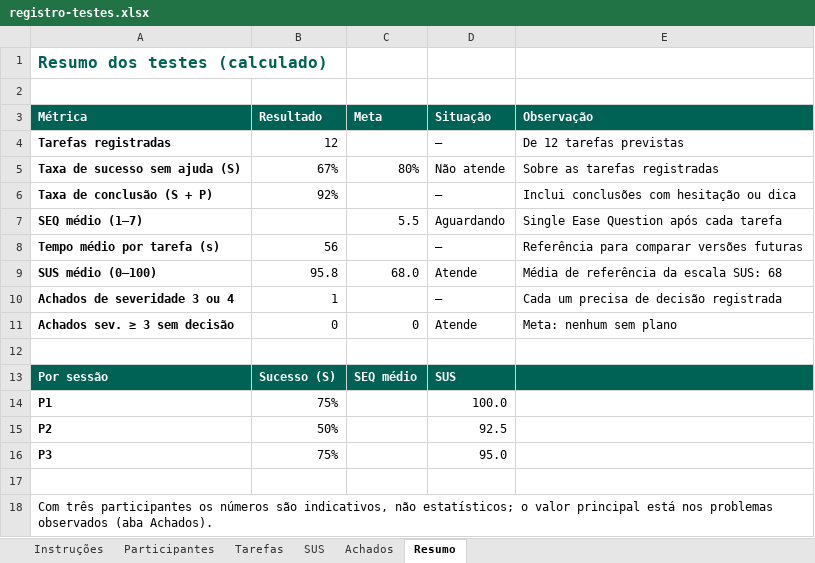
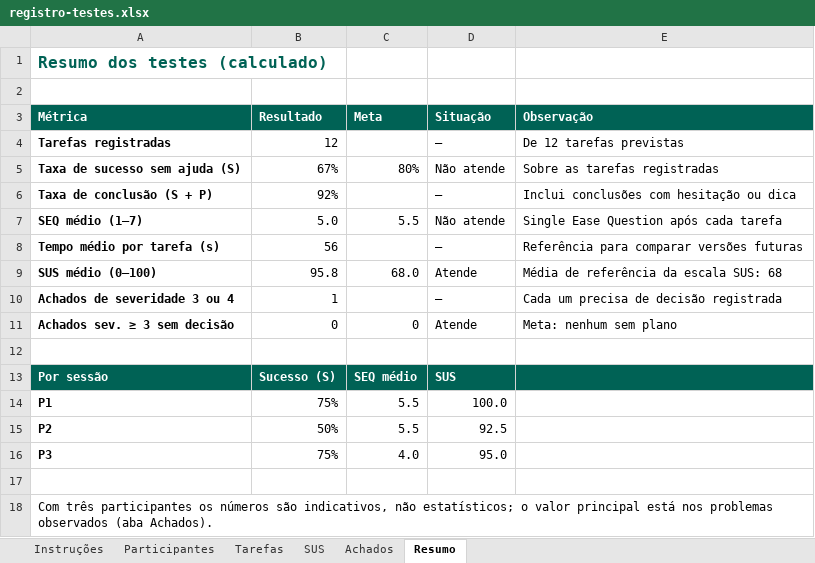
Before and after one commit to nelsonnneto/ebenezer, an Excel workbook: testes/registro-testes.xlsx, sheet Resumo, drawn as a sheet; values as stored, in another font and other column widths than the file's, no borders; conditional formats not drawn; the diff names each change by its address in the sheet, - before the commit and + after, or states it on an @@ line.

```diff
--- a/testes/registro-testes.xlsx (sheet Resumo)
+++ b/testes/registro-testes.xlsx (sheet Resumo)
-B7 (Resultado): (empty)
+B7 (Resultado): 5.0
-D7 (Situação): Aguardando
+D7 (Situação): Não atende
-C14:C15 (Meta): (empty)
+C14:C15 (Meta): 5.5
-C16 (Meta): (empty)
+C16 (Meta): 4.0
```
Also changed, not shown: sheet Tarefas.
